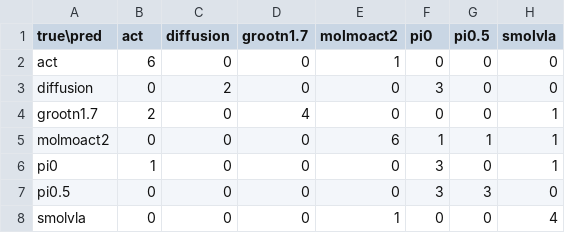
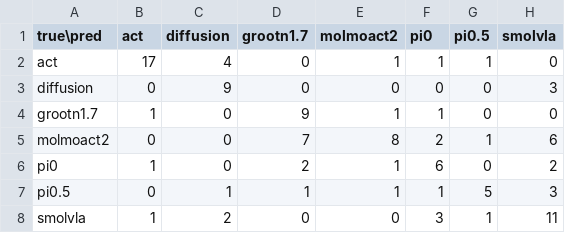
Before and after one commit to 3gediana/audit-policy-identity-confusion-18c6f2b0, a CSV file: results/confusion_matrix.csv, drawn as a sheet.

```diff
--- a/results/confusion_matrix.csv
+++ b/results/confusion_matrix.csv
@@ -1,8 +1,8 @@
 true\pred,act,diffusion,grootn1.7,molmoact2,pi0,pi0.5,smolvla
-act,6,0,0,1,0,0,0
-diffusion,0,2,0,0,3,0,0
-grootn1.7,2,0,4,0,0,0,1
-molmoact2,0,0,0,6,1,1,1
-pi0,1,0,0,0,3,0,1
-pi0.5,0,0,0,0,3,3,0
-smolvla,0,0,0,1,0,0,4
+act,17,4,0,1,1,1,0
+diffusion,0,9,0,0,0,0,3
+grootn1.7,1,0,9,1,1,0,0
+molmoact2,0,0,7,8,2,1,6
+pi0,1,0,2,1,6,0,2
+pi0.5,0,1,1,1,1,5,3
+smolvla,1,2,0,0,3,1,11
```
Also changed, not shown: 42 other files.
